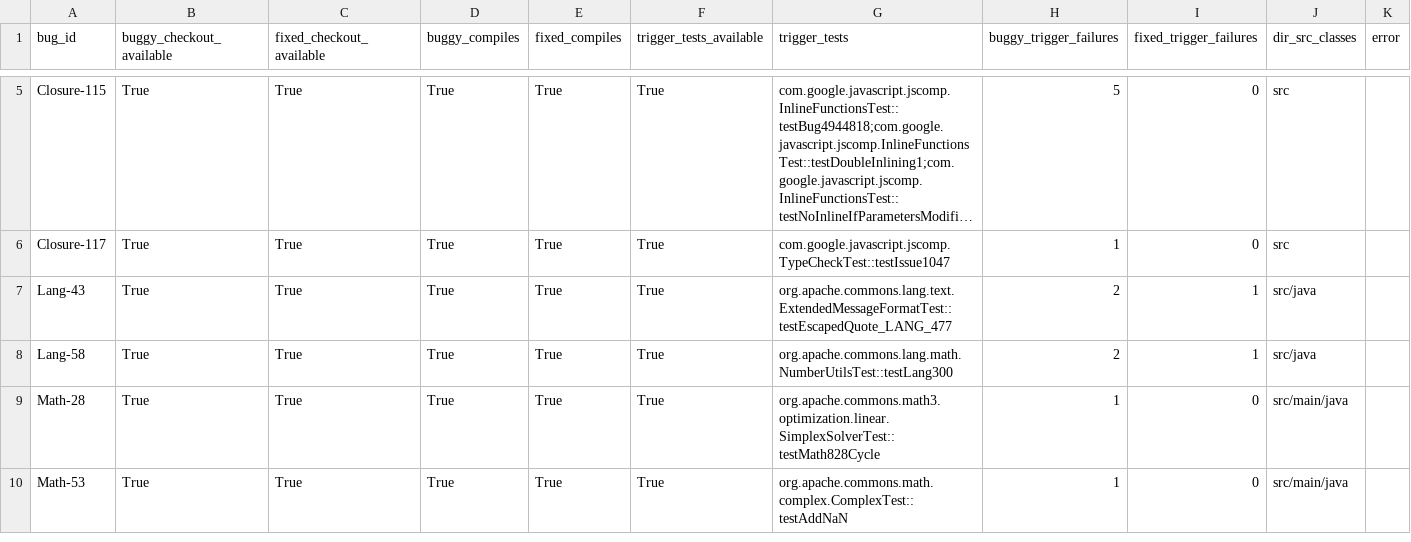
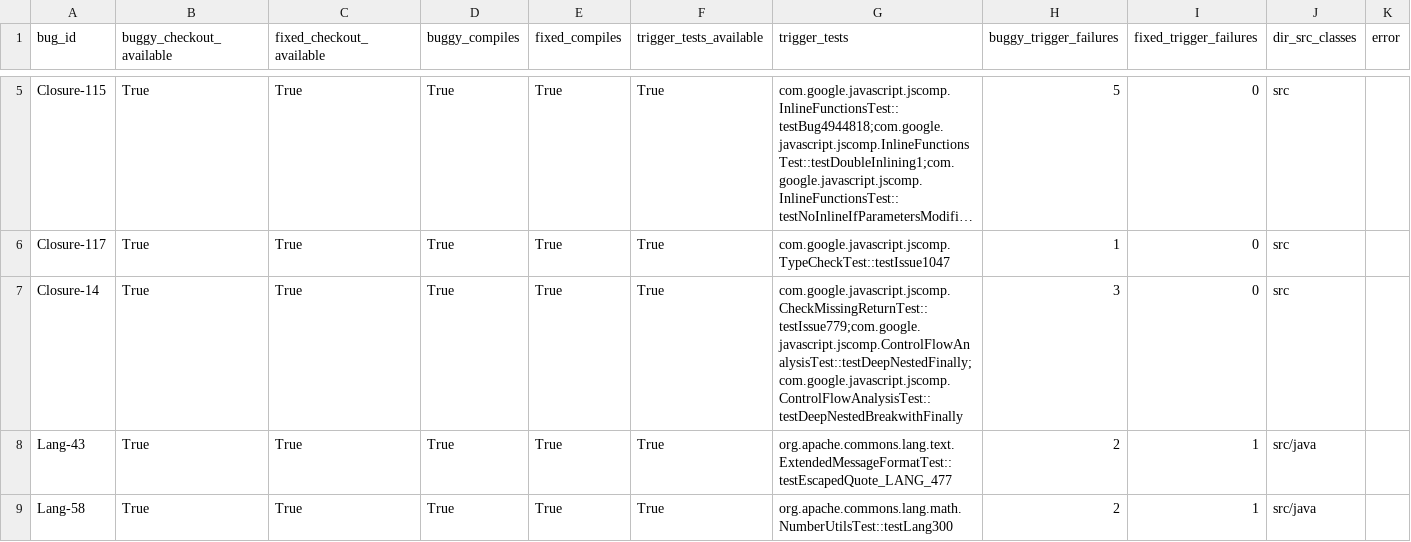
Before and after one commit to SENGALOUN-LORVANH/APSEC2026, a CSV file: experiment_v2/results/d4j_status.csv, drawn as a sheet; only a part is shown, gaps mark what is left out; the shorter side is filled out with more unchanged rows; long unchanged cells end in …; the diff names each change by its address in the sheet, - before the commit and + after, or states it on an @@ line.

Commit message:
v2: pilot orchestrator + fix ThinkingBlock parse crash on extended-thinking models (Step 17 prep)
src/run_pilot.py: extends the smoke-test orchestrator for the 50-patch pilot.
Skips checkout for bugs already successfully processed (reuses the 11 smoke-
test patches). Runs semantic evaluation with BOTH candidate models (comparison
data for the selected_model decision, stored separately in
results/model_comparison/ so it never overwrites the primary model's data that
PVS* is assembled from) but counterexample/oracle/vuln/edit/PVS* with only the
primary model -- a time-scoping decision documented in reports/PILOT_SAMPLE.md.

reports/PILOT_SAMPLE.md: 50-patch stratified sample (39 unique bugs, all 5
projects, both labels, 6 "ranking bugs" contributing multiple patches per bug
for P@1/MRR evaluation).

Found and fixed a real bug while validating: claude-sonnet-5 run with effort
set uses extended thinking, which prepends a ThinkingBlock (no .text
attribute) before the actual text content block. Every caller that assumed
resp.content[0].text crashed on sonnet specifically (semantic.py,
oracle_runner.py, memorization.py) -- confirmed directly, haiku never hit this
since it does not use extended thinking. Fixed with a shared
llm_client.response_text() that finds the actual text block instead of
assuming an index; not caught by the smoke test since that only ever used
haiku.

semantic.py also now records input/output token usage per run, needed for the
selected_model cost comparison.

123 tests passing (120 + 3 new for llm_client.response_text).

```diff
--- a/experiment_v2/results/d4j_status.csv
+++ b/experiment_v2/results/d4j_status.csv
+row 7: Closure-14 | True | True | True | True | True | com.google.javascript.jscomp.CheckMissingReturnTest::testIssue779;com.google.javascript.jscomp.ControlFlowAnalysisTest::testDeepNestedFinally;com.google.javascript.jscomp.ControlFlowAnalysisTest::testDeepNestedBreakwithFinally | 3 | 0 | src
```
Also changed, not shown: experiment_v2/results/counterexample_results.csv, experiment_v2/results/memorization_probe.csv, 16 other files.
